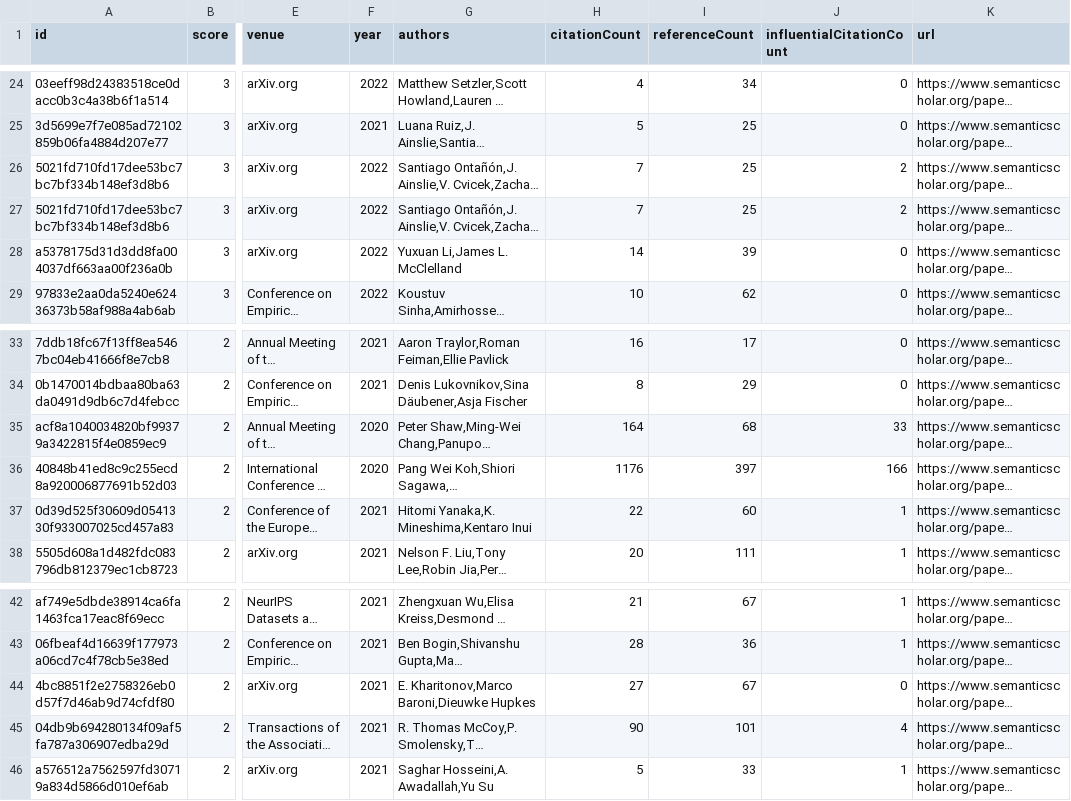
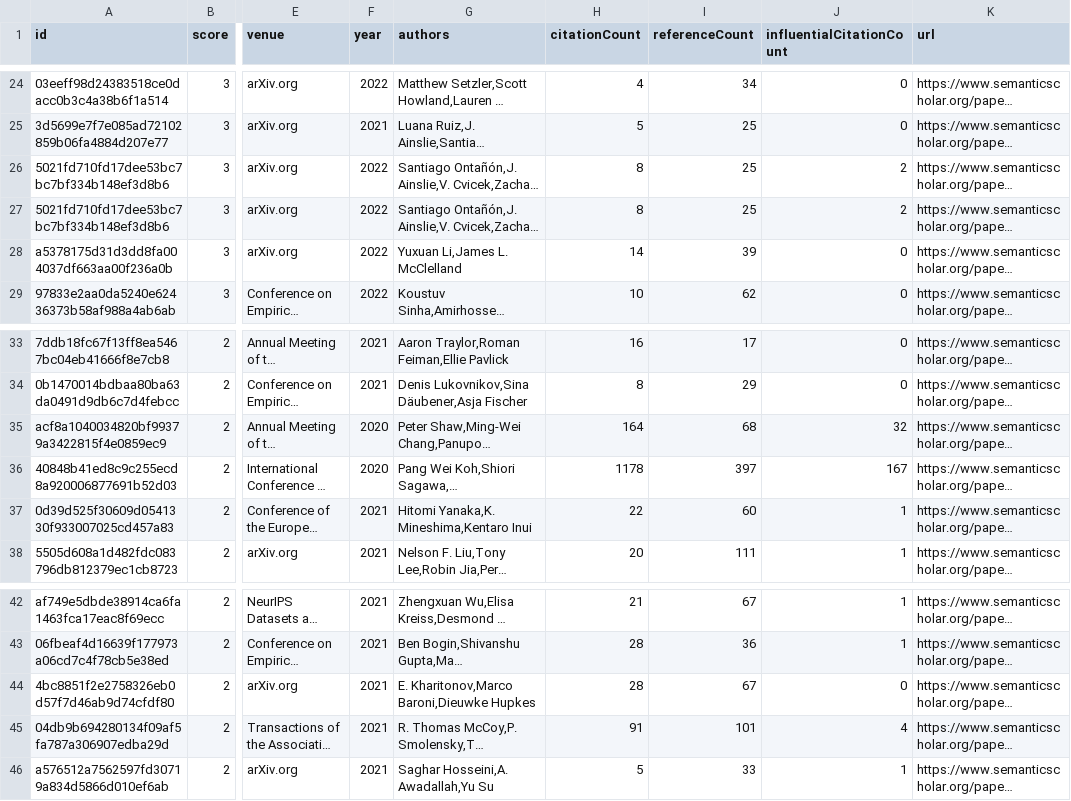
Before and after one commit to avi-jit/compositional-generalization-lit-review, a CSV file: data/candidatePapers.csv, drawn as a sheet; only a part is shown, gaps mark what is left out; long unchanged cells end in …; the diff names each change by its address in the sheet, - before the commit and + after, or states it on an @@ line.

Commit message:
Add new candidate papers

```diff
--- a/data/candidatePapers.csv
+++ b/data/candidatePapers.csv
-H26:H27 (citationCount): 7
+H26:H27 (citationCount): 8
-J35 (influentialCitationCount): 33
+J35 (influentialCitationCount): 32
-H36 (citationCount): 1176
+H36 (citationCount): 1178
-J36 (influentialCitationCount): 166
+J36 (influentialCitationCount): 167
-H44 (citationCount): 27
+H44 (citationCount): 28
-H45 (citationCount): 90
+H45 (citationCount): 91
```
Also changed, not shown: 2 other files.
